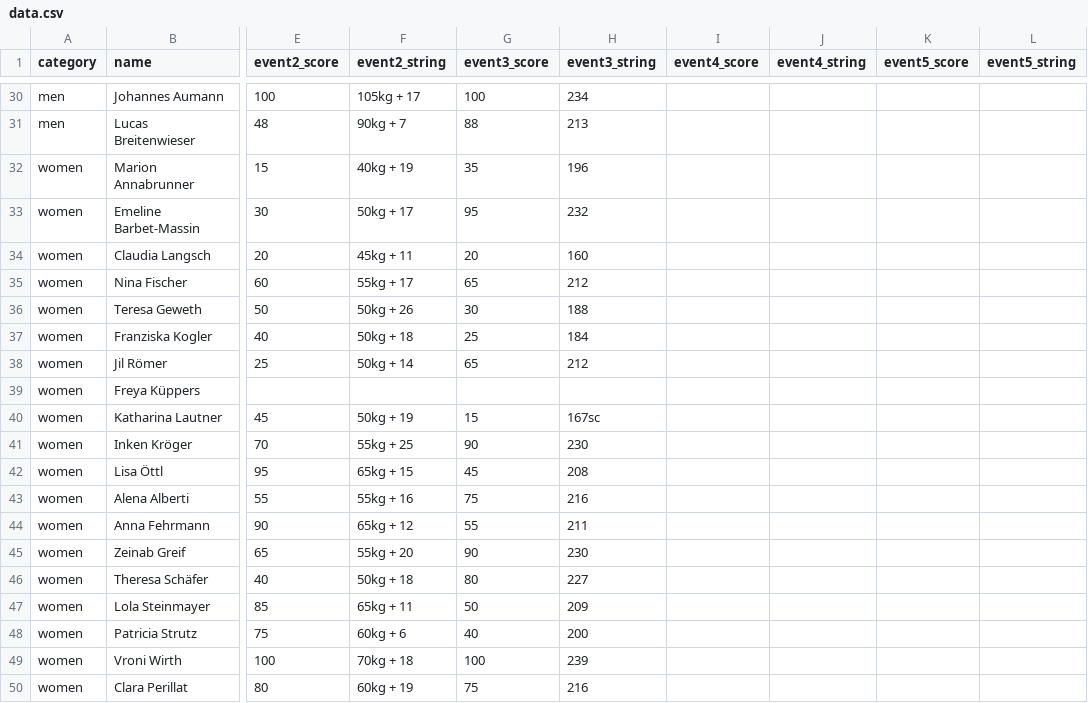
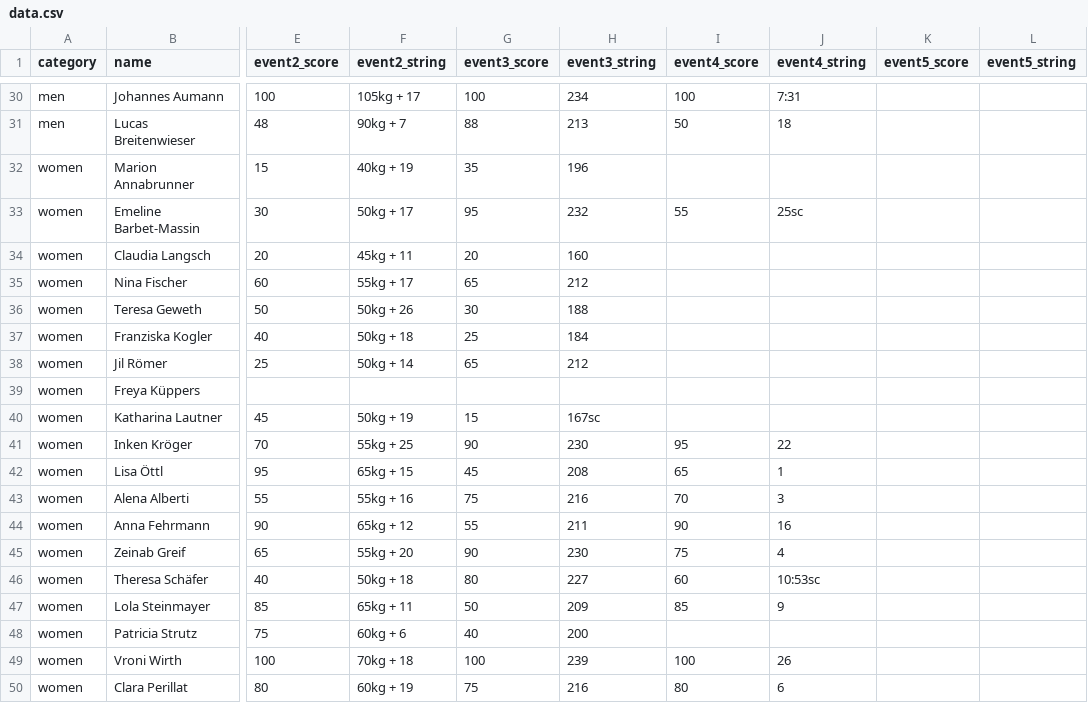
Before and after one commit to borislavdrag/cfmleaderboard, a CSV file: data.csv, drawn as a sheet; only a part is shown, gaps mark what is left out; the diff covers the shown part only; the diff names each change by its address in the sheet, - before the commit and + after, or states it on an @@ line.

```diff
--- a/data.csv
+++ b/data.csv
-I30 (event4_score): (empty)
+I30 (event4_score): 100
-J30 (event4_string): (empty)
+J30 (event4_string): 7:31
-I31 (event4_score): (empty)
+I31 (event4_score): 50
-J31 (event4_string): (empty)
+J31 (event4_string): 18
-I33 (event4_score): (empty)
+I33 (event4_score): 55
-J33 (event4_string): (empty)
+J33 (event4_string): 25sc
-I41 (event4_score): (empty)
+I41 (event4_score): 95
-J41 (event4_string): (empty)
+J41 (event4_string): 22
-I42 (event4_score): (empty)
+I42 (event4_score): 65
-J42 (event4_string): (empty)
+J42 (event4_string): 1
-I43 (event4_score): (empty)
+I43 (event4_score): 70
-J43 (event4_string): (empty)
+J43 (event4_string): 3
-I44 (event4_score): (empty)
+I44 (event4_score): 90
-J44 (event4_string): (empty)
+J44 (event4_string): 16
-I45 (event4_score): (empty)
+I45 (event4_score): 75
-J45 (event4_string): (empty)
+J45 (event4_string): 4
-I46 (event4_score): (empty)
+I46 (event4_score): 60
-J46 (event4_string): (empty)
+J46 (event4_string): 10:53sc
-I47 (event4_score): (empty)
+I47 (event4_score): 85
-J47 (event4_string): (empty)
+J47 (event4_string): 9
-I49 (event4_score): (empty)
+I49 (event4_score): 100
-J49 (event4_string): (empty)
+J49 (event4_string): 26
-I50 (event4_score): (empty)
+I50 (event4_score): 80
-J50 (event4_string): (empty)
+J50 (event4_string): 6
```
Also changed, not shown: 29 edited cells elsewhere in this file, workouts.csv.
